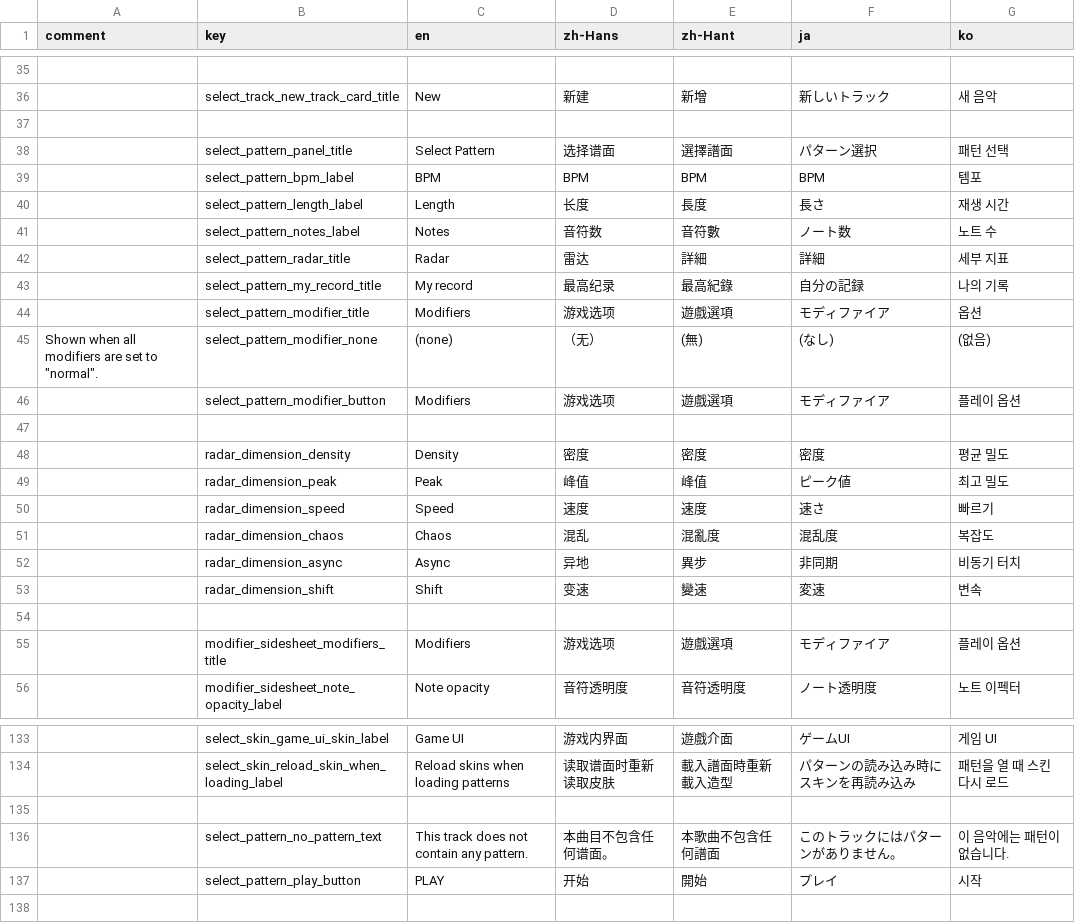
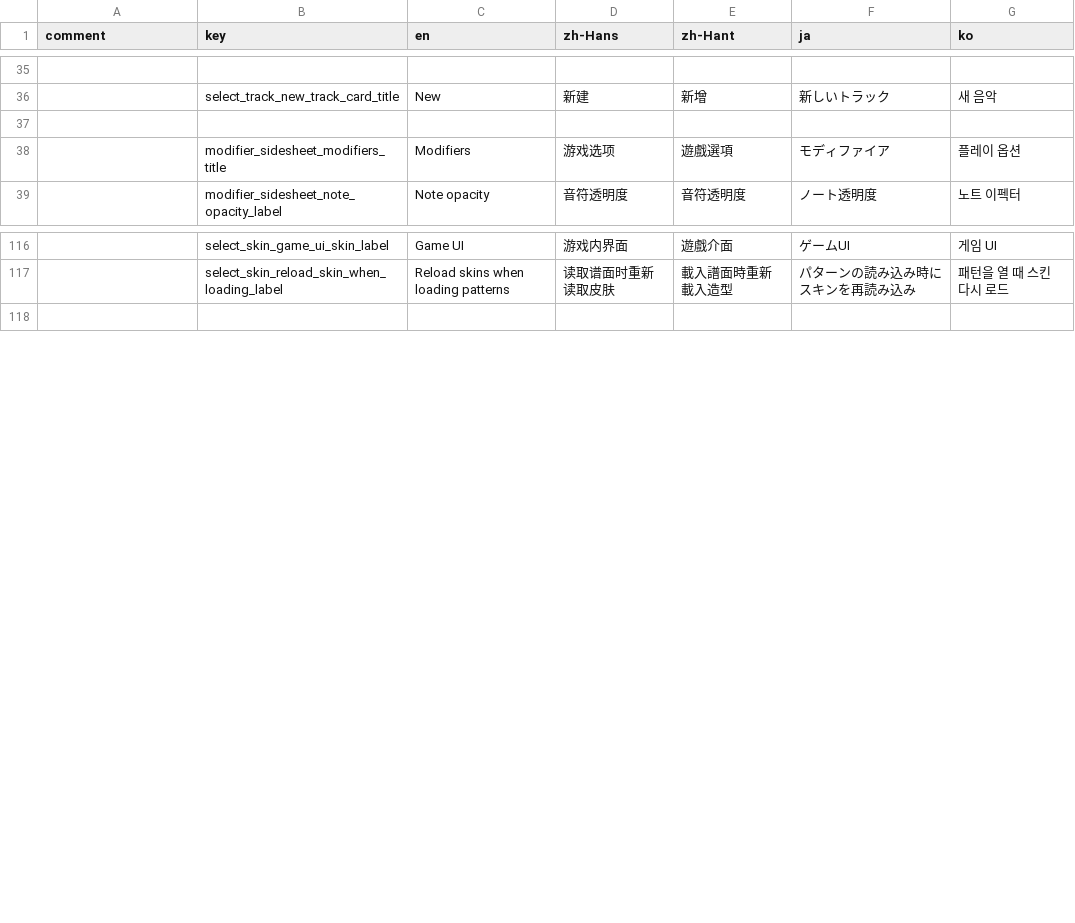
Before and after one commit to techmania-team/techmania, a CSV file: TECHMANIA/Assets/String Table.csv, drawn as a sheet; only a part is shown, gaps mark what is left out; the diff names each change by its address in the sheet, - before the commit and + after, or states it on an @@ line.

```diff
--- a/TECHMANIA/Assets/String Table.csv
+++ b/TECHMANIA/Assets/String Table.csv
-row 38:  | select_pattern_panel_title | Select Pattern | 选择谱面 | 選擇譜面 | パターン選択 | 패턴 선택
-row 39:  | select_pattern_bpm_label | BPM | BPM | BPM | BPM | 템포
-row 40:  | select_pattern_length_label | Length | 长度 | 長度 | 長さ | 재생 시간
-row 41:  | select_pattern_notes_label | Notes | 音符数 | 音符數 | ノート数 | 노트 수
-row 42:  | select_pattern_radar_title | Radar | 雷达 | 詳細 | 詳細 | 세부 지표
-row 43:  | select_pattern_my_record_title | My record | 最高纪录 | 最高紀錄 | 自分の記録 | 나의 기록
-row 44:  | select_pattern_modifier_title | Modifiers | 游戏选项 | 遊戲選項 | モディファイア | 옵션
-row 45: Shown when all modifiers are set to "normal". | select_pattern_modifier_none | (none) | （无） | (無) | (なし) | (없음)
-row 46:  | select_pattern_modifier_button | Modifiers | 游戏选项 | 遊戲選項 | モディファイア | 플레이 옵션
-row 47: (empty)
-row 48:  | radar_dimension_density | Density | 密度 | 密度 | 密度 | 평균 밀도
-row 49:  | radar_dimension_peak | Peak | 峰值 | 峰值 | ピーク値 | 최고 밀도
-row 50:  | radar_dimension_speed | Speed | 速度 | 速度 | 速さ | 빠르기
-row 51:  | radar_dimension_chaos | Chaos | 混乱 | 混亂度 | 混乱度 | 복잡도
-row 52:  | radar_dimension_async | Async | 异地 | 異步 | 非同期 | 비동기 터치
-row 53:  | radar_dimension_shift | Shift | 变速 | 變速 | 変速 | 변속
-row 54: (empty)
-row 135: (empty)
-row 136:  | select_pattern_no_pattern_text | This track does not contain any pattern. | 本曲目不包含任何谱面。 | 本歌曲不包含任何譜面 | このトラックにはパターンがありません。 | 이 음악에는 패턴이 없습니다.
-row 137:  | select_pattern_play_button | PLAY | 开始 | 開始 | プレイ | 시작
```
Also changed, not shown: TECHMANIA/Assets/UI/String Table.csv, 1 other file.
